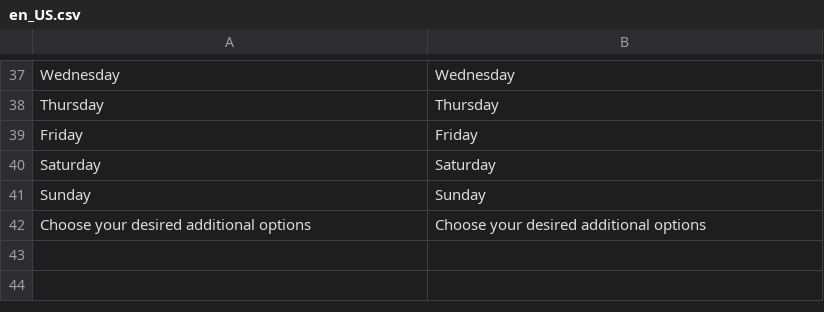
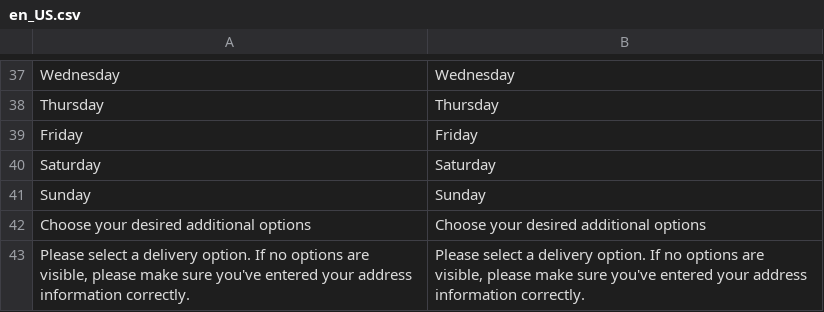
Before and after one commit to Montapacking/magento-monta-checkout, a CSV file: i18n/en_US.csv, drawn as a sheet; only a part is shown, gaps mark what is left out; the diff names each change by its address in the sheet, - before the commit and + after, or states it on an @@ line.

```diff
--- a/i18n/en_US.csv
+++ b/i18n/en_US.csv
+row 43: Please select a delivery option. If no options are visible, please make sure you've entered your address information correctly. | Please select a delivery option. If no options are visible, please make sure you've entered your address information correctly.
```
Also changed, not shown: i18n/nl_NL.csv, 5 other files.
